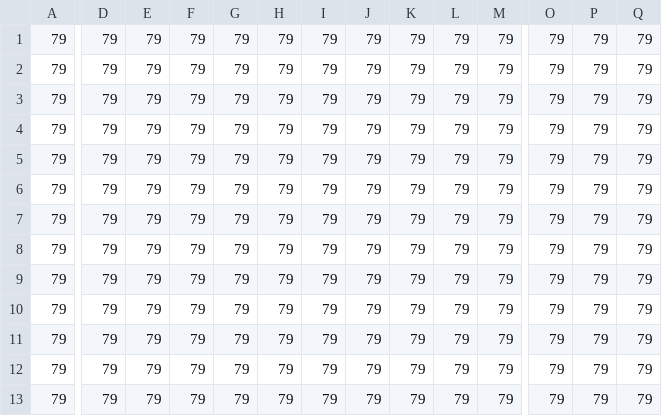
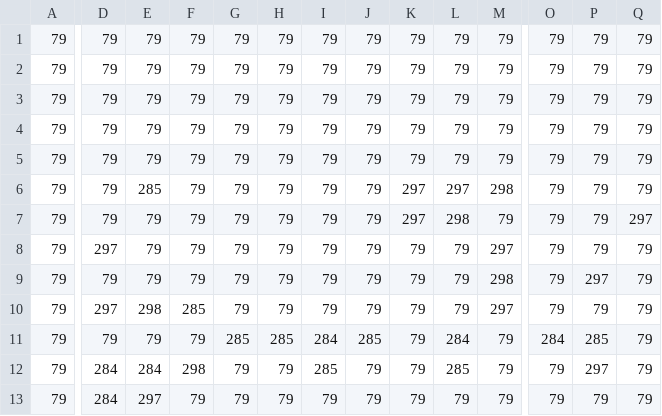
Before and after one commit to Noiros/Enter-The-Cpp, a CSV file: Dungeon-Bullet-Hell/Assets/Maps/Rooms/1_Room_S_01_Floor.csv, drawn as a sheet; only a part is shown, gaps mark what is left out; the diff covers the shown part only; the diff names each change by its address in the sheet, - before the commit and + after, or states it on an @@ line.

```diff
--- a/Dungeon-Bullet-Hell/Assets/Maps/Rooms/1_Room_S_01_Floor.csv
+++ b/Dungeon-Bullet-Hell/Assets/Maps/Rooms/1_Room_S_01_Floor.csv
-E6: 79
+E6: 285
-K6:K7: 79
+K6:K7: 297
-L6: 79
+L6: 297
-M6: 79
+M6: 298
-L7: 79
+L7: 298
-Q7: 79
+Q7: 297
-D8: 79
+D8: 297
-M8: 79
+M8: 297
-M9: 79
+M9: 298
-P9: 79
+P9: 297
-D10: 79
+D10: 297
-E10: 79
+E10: 298
-F10: 79
+F10: 285
-M10: 79
+M10: 297
-G11: 79
+G11: 285
-H11: 79
+H11: 285
-I11: 79
+I11: 284
-J11: 79
+J11: 285
-L11: 79
+L11: 284
-O11: 79
+O11: 284
-P11: 79
+P11: 285
-D12:D13: 79
+D12:D13: 284
-E12: 79
+E12: 284
-F12: 79
+F12: 298
-I12: 79
+I12: 285
-L12: 79
+L12: 285
-P12: 79
+P12: 297
-E13: 79
+E13: 297
```
Also changed, not shown: 20 edited cells elsewhere in this file, Dungeon-Bullet-Hell/Assets/Maps/Rooms/1_Room_N_01_Colls.csv, Dungeon-Bullet-Hell/Assets/Maps/Rooms/1_Room_N_01_Floor.csv, 17 other files.
